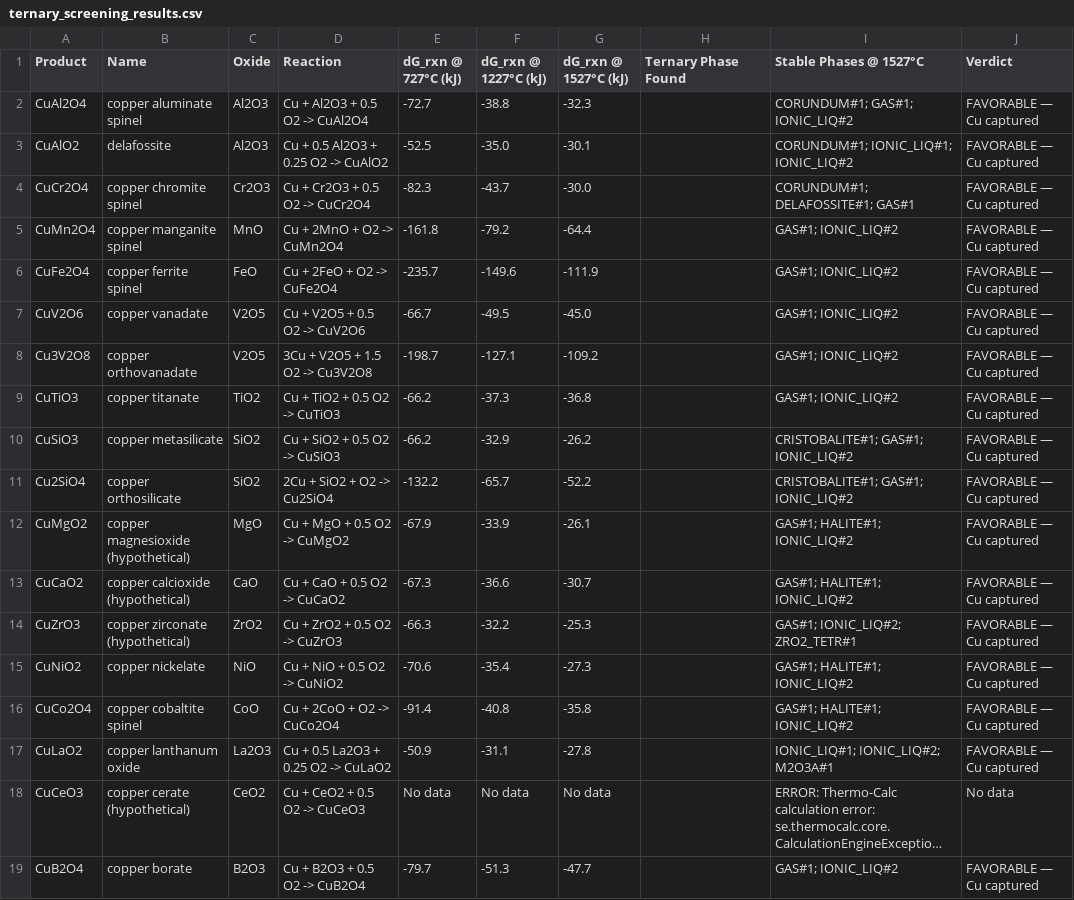
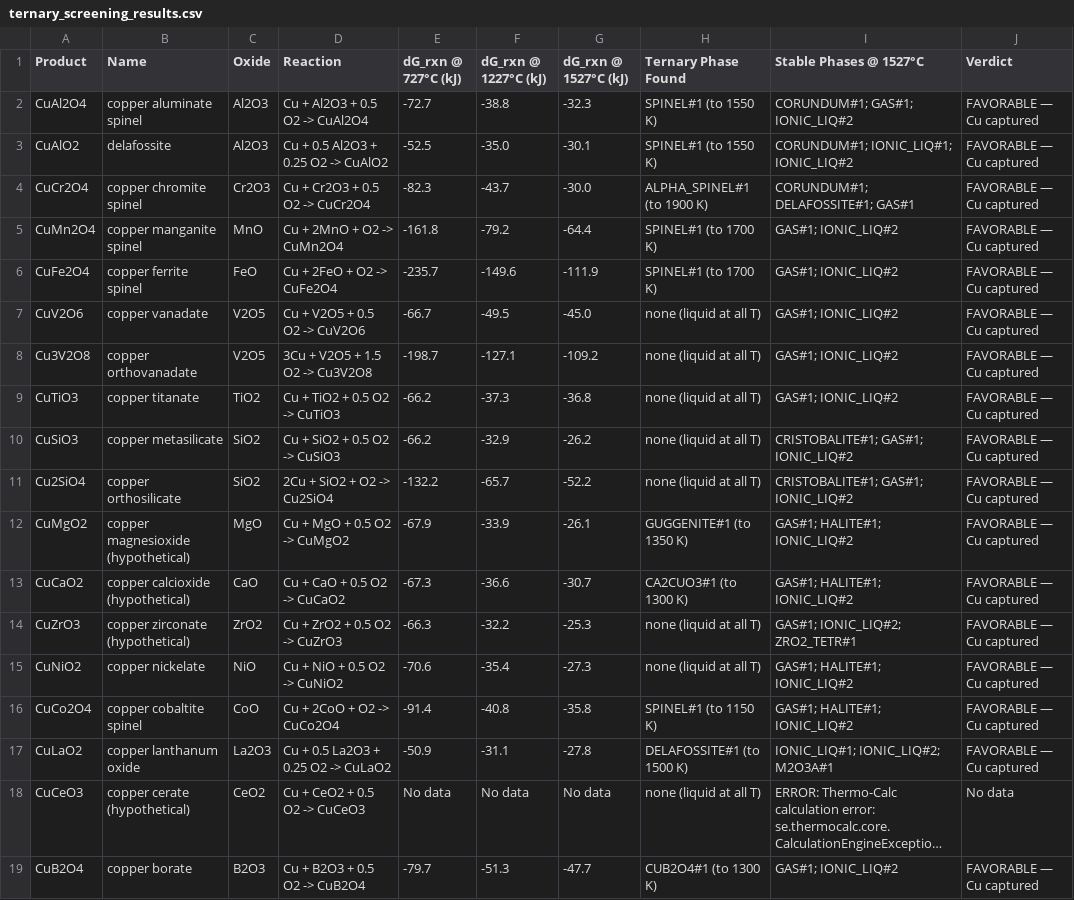
Before and after one commit to dimascad/honda-calphad, a CSV file: screening/ternary_screening_results.csv, drawn as a sheet; long unchanged cells end in …; the diff names each change by its address in the sheet, - before the commit and + after, or states it on an @@ line.

Commit message:
Add unified workbook, update DICTRA script, fix notebook
- New: Cu_Removal_Unified.xlsx (15-tab master workbook with traceable
  formulas, 3 Excel charts, GitHub-linked provenance table)
- New: build_unified_xlsx.py (~1600 lines, IEEE formatting, cross-tab
  formula references, bar/line charts with colorblind palette)
- Updated test_dictra_diffusion.py: added Region API probe via dir()
  and Pattern D (with_phase) for third VM re-run
- Notebook: added Mar 14 lab entry, fixed Dr. Zhang references,
  cleaned up quoted speech, added activity coefficient citations
- Ternary screening CSV: populated ternary phase found column

```diff
--- a/screening/ternary_screening_results.csv
+++ b/screening/ternary_screening_results.csv
-H2:H3 (Ternary Phase Found): (empty)
+H2:H3 (Ternary Phase Found): SPINEL#1 (to 1550 K)
-H4 (Ternary Phase Found): (empty)
+H4 (Ternary Phase Found): ALPHA_SPINEL#1 (to 1900 K)
-H5:H6 (Ternary Phase Found): (empty)
+H5:H6 (Ternary Phase Found): SPINEL#1 (to 1700 K)
-H7:H11 (Ternary Phase Found): (empty)
+H7:H11 (Ternary Phase Found): none (liquid at all T)
-H12 (Ternary Phase Found): (empty)
+H12 (Ternary Phase Found): GUGGENITE#1 (to 1350 K)
-H13 (Ternary Phase Found): (empty)
+H13 (Ternary Phase Found): CA2CUO3#1 (to 1300 K)
-H14:H15 (Ternary Phase Found): (empty)
+H14:H15 (Ternary Phase Found): none (liquid at all T)
-H16 (Ternary Phase Found): (empty)
+H16 (Ternary Phase Found): SPINEL#1 (to 1150 K)
-H17 (Ternary Phase Found): (empty)
+H17 (Ternary Phase Found): DELAFOSSITE#1 (to 1500 K)
-H18 (Ternary Phase Found): (empty)
+H18 (Ternary Phase Found): none (liquid at all T)
-H19 (Ternary Phase Found): (empty)
+H19 (Ternary Phase Found): CUB2O4#1 (to 1300 K)
```
Also changed, not shown: 8 other files.
